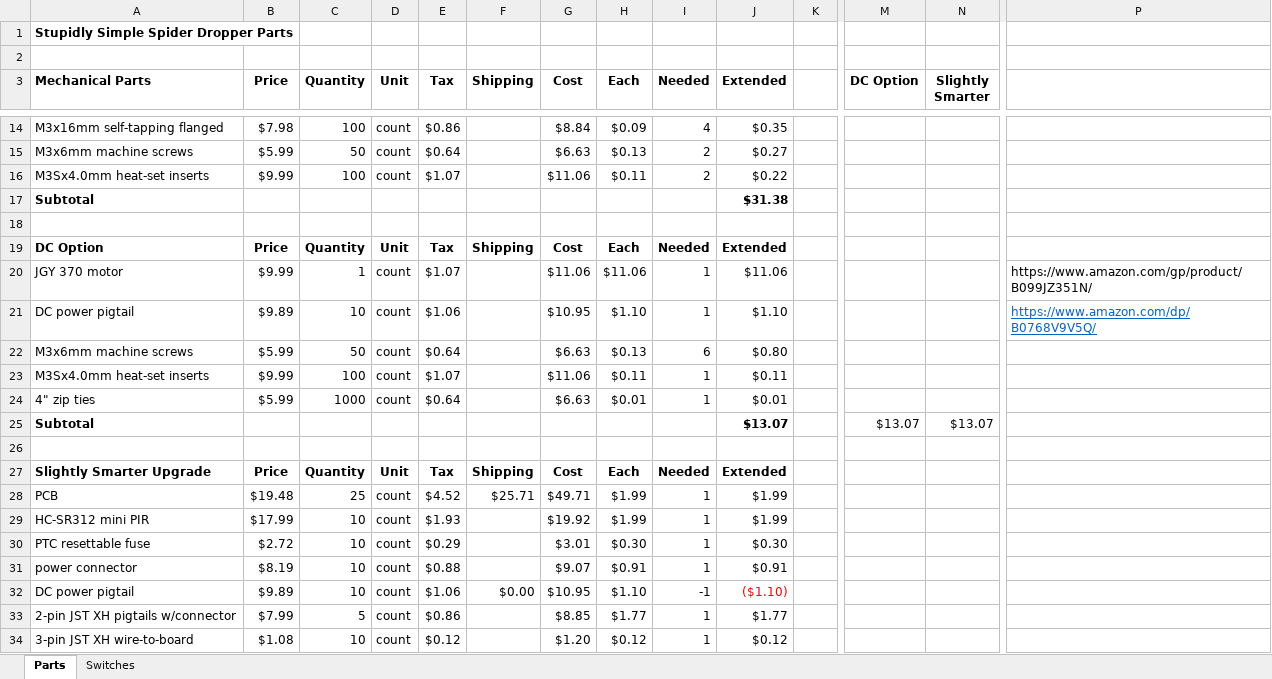
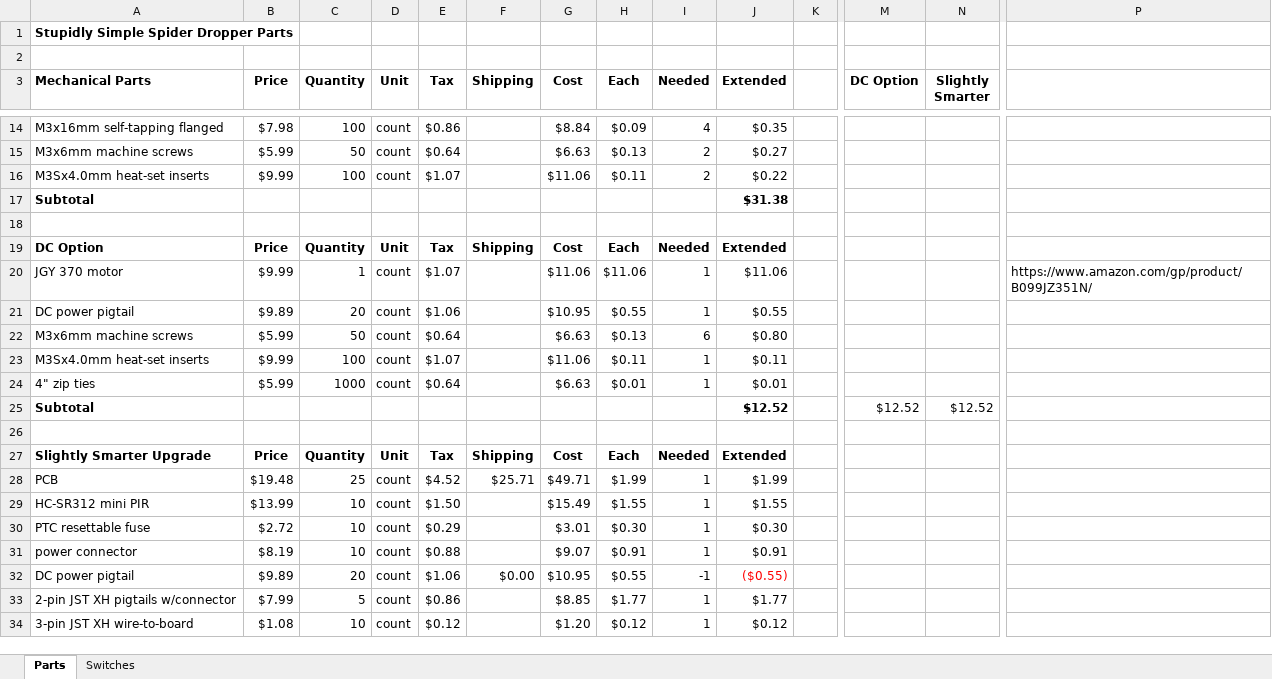
Before and after one commit to aidtopia/spider_dropper, an Excel workbook: parts/spider_dropper_parts.xlsx, sheet Parts, drawn as a sheet; only a part is shown, gaps mark what is left out; values as stored, in another font and other column widths than the file's, no borders; removed rows and columns are numbered as before the commit, all else as after; rows hold the shown columns only; the diff covers the shown part only; the diff names each change by its address in the sheet, - before the commit and + after, or states it on an @@ line.

Commit message:
Updated and corrected quantities, prices, and links for some parts.

```diff
--- a/parts/spider_dropper_parts.xlsx (sheet Parts)
+++ b/parts/spider_dropper_parts.xlsx (sheet Parts)
-C21 (Quantity): 10
+C21 (Quantity): 20
-H21 (Each): $1.10
+H21 (Each): $0.55
-J21 (Extended): $1.10
+J21 (Extended): $0.55
-P21: https://www.amazon.com/dp/B0768V9V5Q/
+P21: (empty)
-row 25: Subtotal |  |  |  |  |  |  |  |  | $13.07 |  | $13.07 | $13.07
+row 25: Subtotal |  |  |  |  |  |  |  |  | $12.52 |  | $12.52 | $12.52
-B29 (Price): $17.99
+B29 (Price): $13.99
-E29 (Tax): $1.93
+E29 (Tax): $1.50
-G29 (Cost): $19.92
+G29 (Cost): $15.49
-H29 (Each): $1.99
+H29 (Each): $1.55
-J29 (Extended): $1.99
+J29 (Extended): $1.55
-C32 (Quantity): 10
+C32 (Quantity): 20
-H32 (Each): $1.10
+H32 (Each): $0.55
-J32 (Extended): ($1.10)
+J32 (Extended): ($0.55)
```
Also changed, not shown: 3 added rows, 2 removed rows, 15 edited cells and cell formats elsewhere in this sheet, formulas that keep their value.
